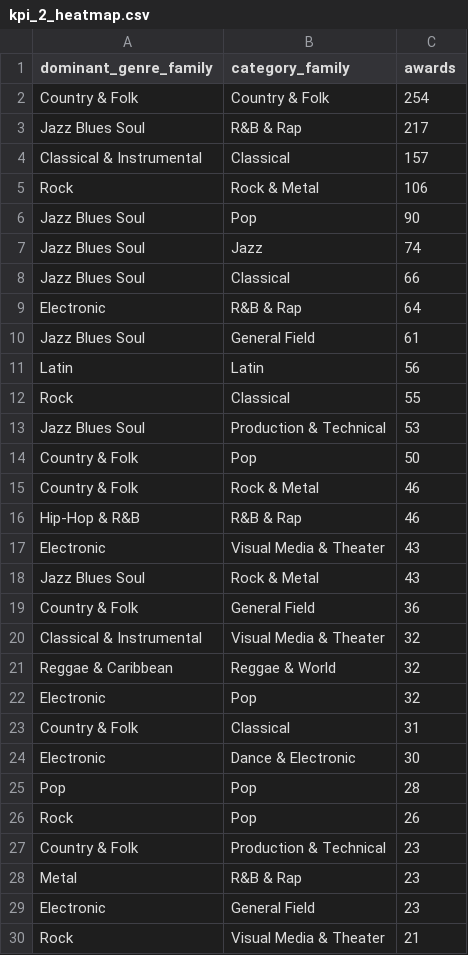
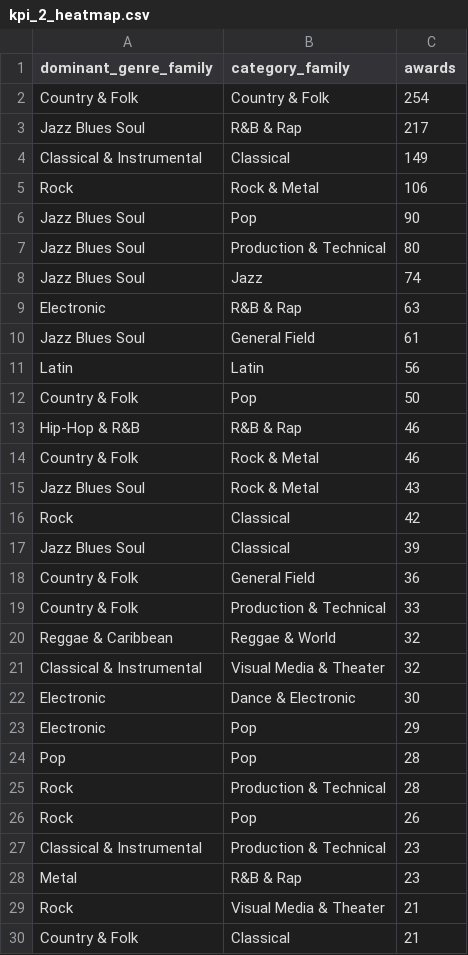
Before and after one commit to driosoft-pro/Workshop-2, a CSV file: docs/evidence/kpis/kpi_2_heatmap.csv, drawn as a sheet; only a part is shown; the diff covers the shown part only.

```diff
--- a/docs/evidence/kpis/kpi_2_heatmap.csv
+++ b/docs/evidence/kpis/kpi_2_heatmap.csv
@@ -3,28 +3,28 @@ Country & Folk,Country & Folk,254
 Jazz Blues Soul,R&B & Rap,217
-Classical & Instrumental,Classical,157
+Classical & Instrumental,Classical,149
 Rock,Rock & Metal,106
 Jazz Blues Soul,Pop,90
+Jazz Blues Soul,Production & Technical,80
 Jazz Blues Soul,Jazz,74
-Jazz Blues Soul,Classical,66
-Electronic,R&B & Rap,64
+Electronic,R&B & Rap,63
 Jazz Blues Soul,General Field,61
 Latin,Latin,56
-Rock,Classical,55
-Jazz Blues Soul,Production & Technical,53
 Country & Folk,Pop,50
+Hip-Hop & R&B,R&B & Rap,46
 Country & Folk,Rock & Metal,46
-Hip-Hop & R&B,R&B & Rap,46
-Electronic,Visual Media & Theater,43
 Jazz Blues Soul,Rock & Metal,43
+Rock,Classical,42
+Jazz Blues Soul,Classical,39
 Country & Folk,General Field,36
+Country & Folk,Production & Technical,33
+Reggae & Caribbean,Reggae & World,32
 Classical & Instrumental,Visual Media & Theater,32
-Reggae & Caribbean,Reggae & World,32
-Electronic,Pop,32
-Country & Folk,Classical,31
 Electronic,Dance & Electronic,30
+Electronic,Pop,29
 Pop,Pop,28
+Rock,Production & Technical,28
 Rock,Pop,26
-Country & Folk,Production & Technical,23
+Classical & Instrumental,Production & Technical,23
 Metal,R&B & Rap,23
-Electronic,General Field,23
 Rock,Visual Media & Theater,21
+Country & Folk,Classical,21
```
Also changed, not shown: 11 added rows, 13 removed rows, 52 moved rows and 3 edited cells elsewhere in this file, docs/evidence/kpis/kpi_0_coverage_by_decade.csv, docs/evidence/kpis/kpi_1_popularity_by_grammy_recognition.csv, 53 other files.
